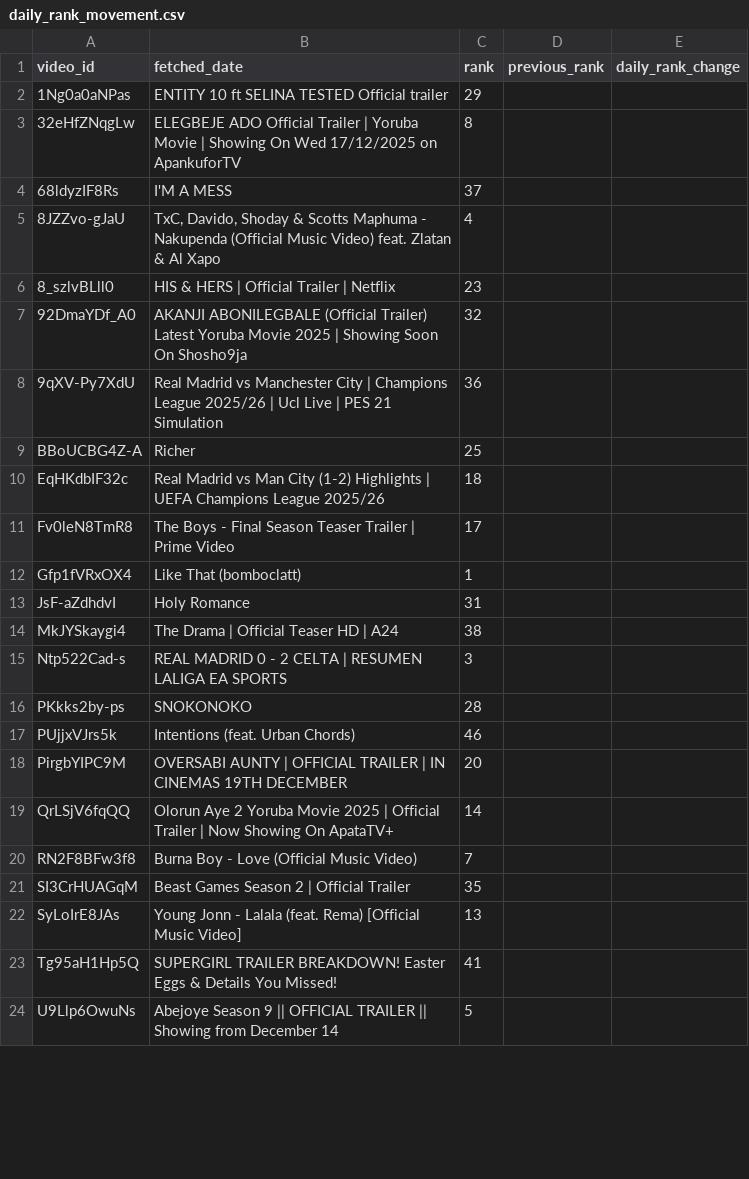
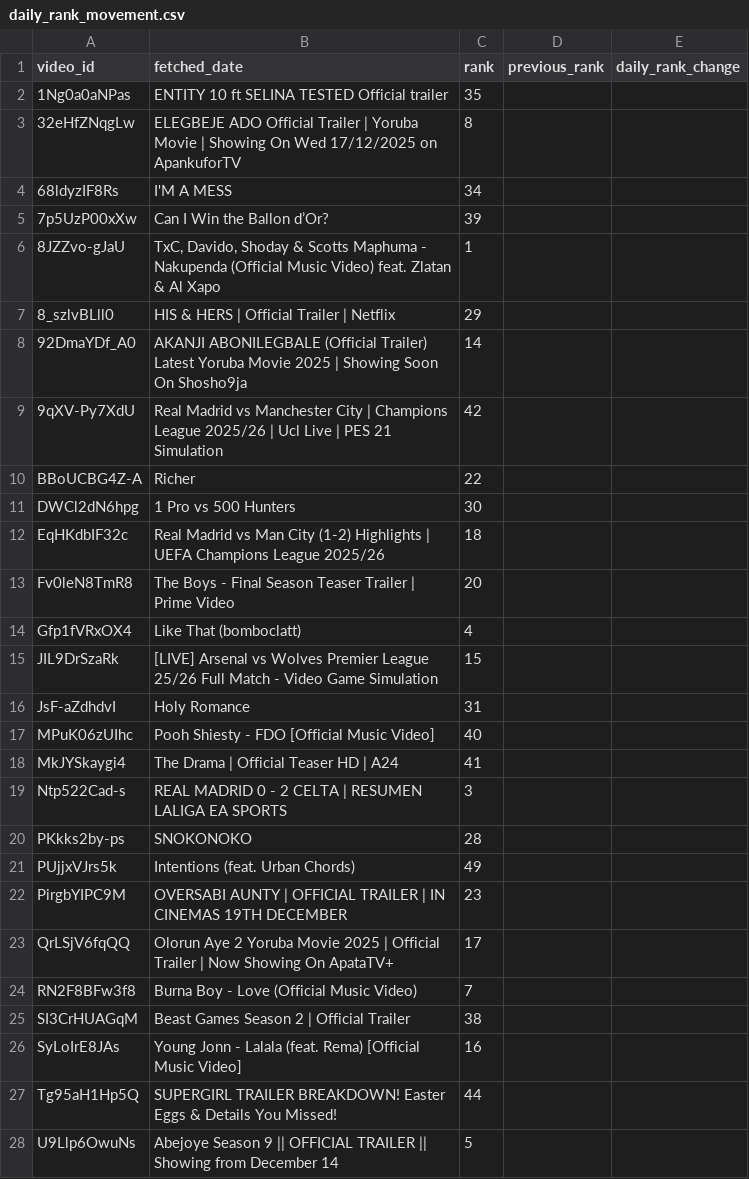
Before and after one commit to chinedumsunday/youtube_pipeline, a CSV file: results/daily_rank_movement.csv, drawn as a sheet; only a part is shown; the diff covers the shown part only.

```diff
--- a/results/daily_rank_movement.csv
+++ b/results/daily_rank_movement.csv
@@ -1,24 +1,28 @@
 video_id,fetched_date,rank,previous_rank,daily_rank_change
-1Ng0a0aNPas,ENTITY 10 ft SELINA TESTED Official trailer,29,,
+1Ng0a0aNPas,ENTITY 10 ft SELINA TESTED Official trailer,35,,
 32eHfZNqgLw,ELEGBEJE ADO Official Trailer | Yoruba Movie | Showing  On Wed 17/12/2025 on ApankuforTV,8,,
-68ldyzIF8Rs,I'M A MESS,37,,
-8JZZvo-gJaU,"TxC, Davido, Shoday & Scotts Maphuma - Nakupenda (Official Music Video) feat. Zlatan & Al Xapo",4,,
-8_szlvBLll0,HIS & HERS | Official Trailer | Netflix,23,,
-92DmaYDf_A0,AKANJI ABONILEGBALE (Official Trailer) Latest Yoruba Movie 2025 | Showing Soon On Shosho9ja ,32,,
-9qXV-Py7XdU,Real Madrid vs Manchester City | Champions League 2025/26 | Ucl Live | PES 21 Simulation,36,,
-BBoUCBG4Z-A,Richer,25,,
+68ldyzIF8Rs,I'M A MESS,34,,
+7p5UzP00xXw,Can I Win the Ballon d’Or?,39,,
+8JZZvo-gJaU,"TxC, Davido, Shoday & Scotts Maphuma - Nakupenda (Official Music Video) feat. Zlatan & Al Xapo",1,,
+8_szlvBLll0,HIS & HERS | Official Trailer | Netflix,29,,
+92DmaYDf_A0,AKANJI ABONILEGBALE (Official Trailer) Latest Yoruba Movie 2025 | Showing Soon On Shosho9ja ,14,,
+9qXV-Py7XdU,Real Madrid vs Manchester City | Champions League 2025/26 | Ucl Live | PES 21 Simulation,42,,
+BBoUCBG4Z-A,Richer,22,,
+DWCl2dN6hpg,1 Pro vs 500 Hunters,30,,
 EqHKdbIF32c,Real Madrid vs Man City (1-2) Highlights | UEFA Champions League 2025/26,18,,
-Fv0leN8TmR8,The Boys - Final Season Teaser Trailer | Prime Video,17,,
-Gfp1fVRxOX4,Like That (bomboclatt),1,,
+Fv0leN8TmR8,The Boys - Final Season Teaser Trailer | Prime Video,20,,
+Gfp1fVRxOX4,Like That (bomboclatt),4,,
+JIL9DrSzaRk,[LIVE] Arsenal vs Wolves Premier League 25/26 Full Match - Video Game Simulation,15,,
 JsF-aZdhdvI,Holy Romance,31,,
-MkJYSkaygi4,The Drama | Official Teaser HD | A24,38,,
+MPuK06zUIhc,Pooh Shiesty - FDO [Official Music Video],40,,
+MkJYSkaygi4,The Drama | Official Teaser HD | A24,41,,
 Ntp522Cad-s,REAL MADRID 0 - 2 CELTA | RESUMEN LALIGA EA SPORTS,3,,
 PKkks2by-ps,SNOKONOKO,28,,
-PUjjxVJrs5k,Intentions (feat. Urban Chords),46,,
-PirgbYIPC9M,OVERSABI AUNTY | OFFICIAL TRAILER | IN CINEMAS 19TH DECEMBER,20,,
-QrLSjV6fqQQ,Olorun Aye 2 Yoruba Movie 2025 | Official Trailer | Now Showing On ApataTV+,14,,
+PUjjxVJrs5k,Intentions (feat. Urban Chords),49,,
+PirgbYIPC9M,OVERSABI AUNTY | OFFICIAL TRAILER | IN CINEMAS 19TH DECEMBER,23,,
+QrLSjV6fqQQ,Olorun Aye 2 Yoruba Movie 2025 | Official Trailer | Now Showing On ApataTV+,17,,
 RN2F8BFw3f8,Burna Boy - Love (Official Music Video),7,,
-SI3CrHUAGqM,Beast Games Season 2 | Official Trailer,35,,
-SyLoIrE8JAs,Young Jonn  - Lalala (feat. Rema) [Official Music Video],13,,
-Tg95aH1Hp5Q,SUPERGIRL TRAILER BREAKDOWN! Easter Eggs & Details You Missed!,41,,
+SI3CrHUAGqM,Beast Games Season 2 | Official Trailer,38,,
+SyLoIrE8JAs,Young Jonn  - Lalala (feat. Rema) [Official Music Video],16,,
+Tg95aH1Hp5Q,SUPERGIRL TRAILER BREAKDOWN! Easter Eggs & Details You Missed!,44,,
 U9Llp6OwuNs,Abejoye Season 9 || OFFICIAL TRAILER || Showing from December 14,5,,
```
Also changed, not shown: 3 added rows, 7 removed rows and 11 edited cells elsewhere in this file, results/channel_insights.csv, results/daily_growth.csv, 3 other files.
